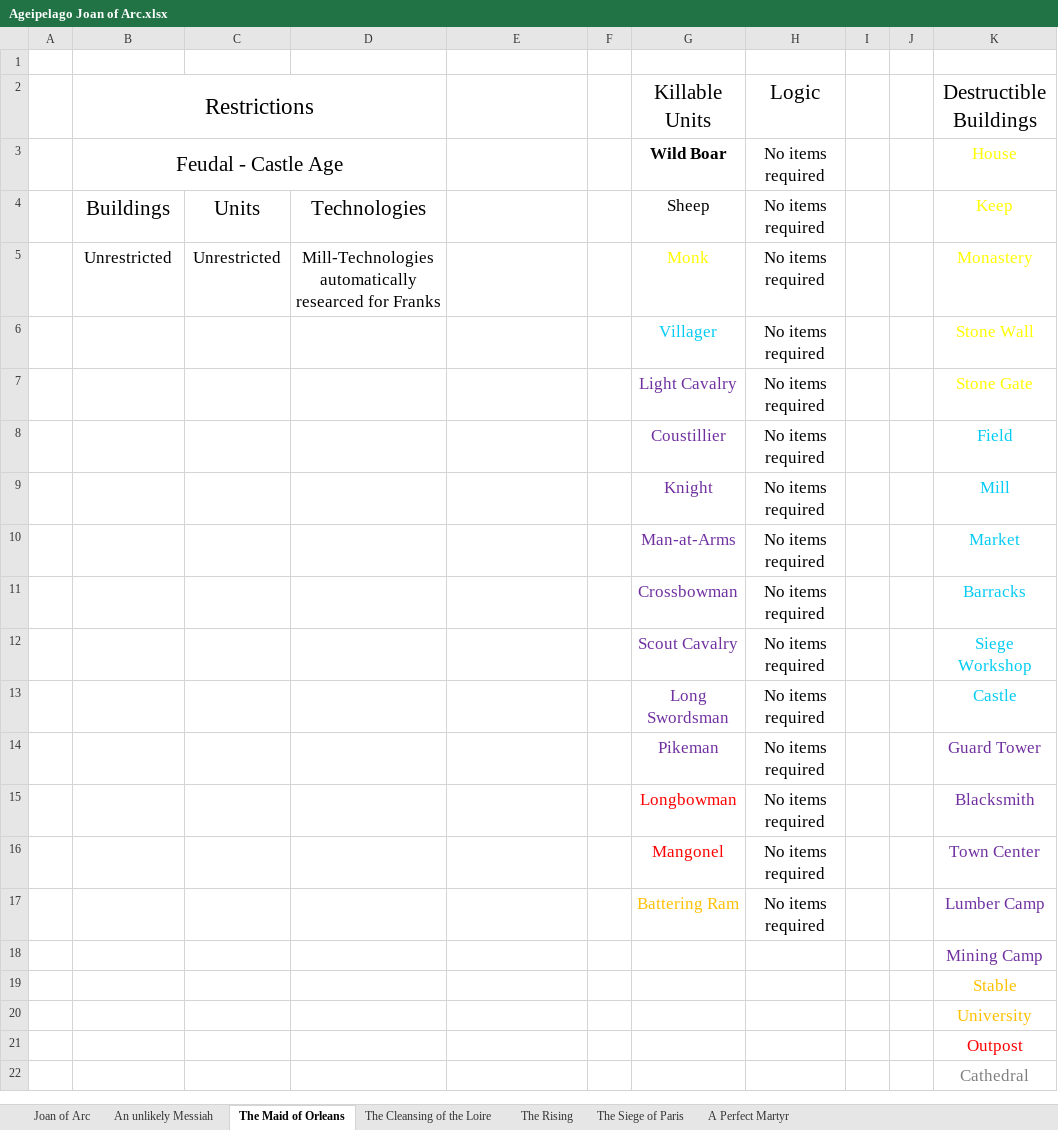
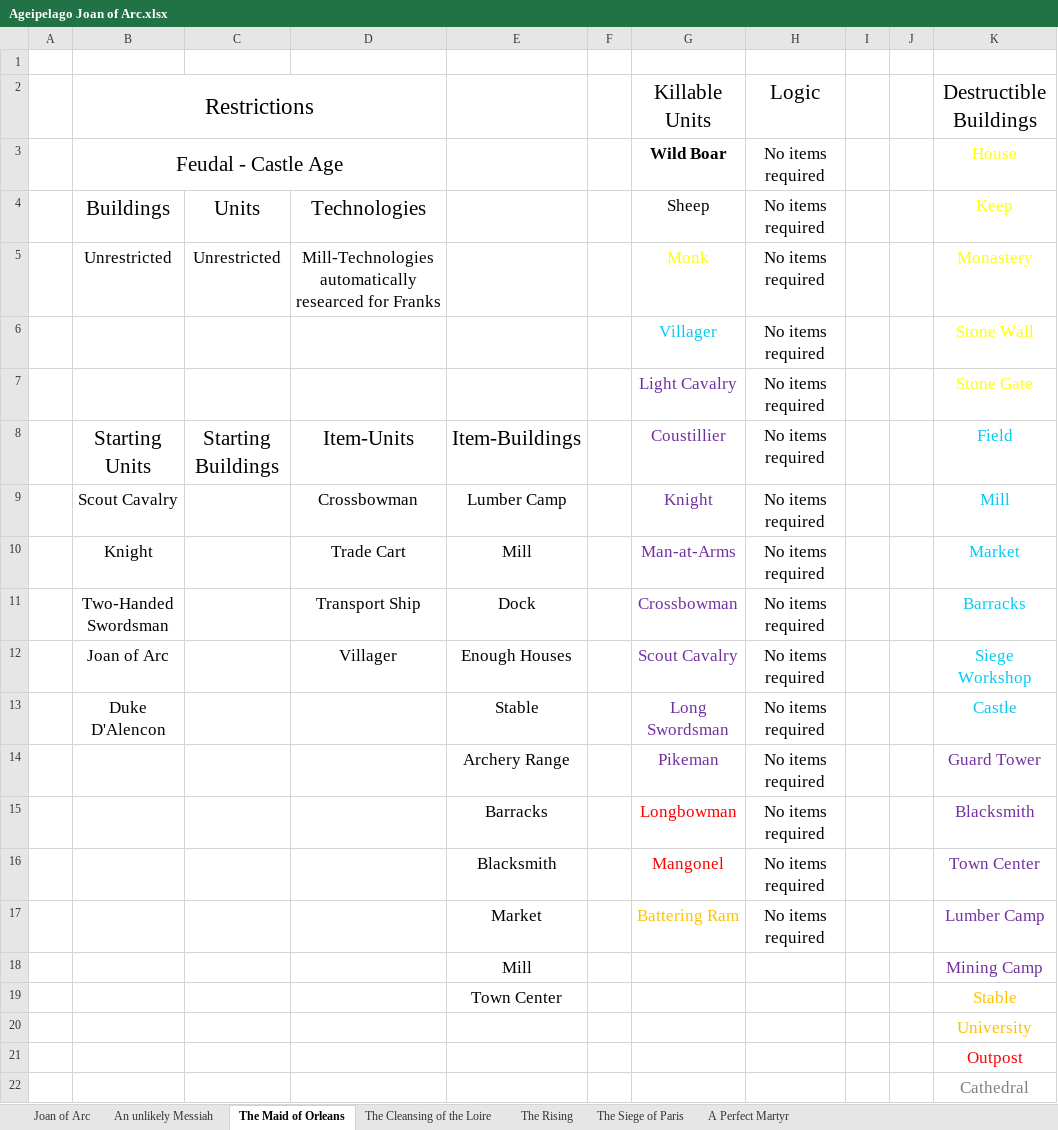
Before and after one commit to Blossom-22/Ageipelago, an Excel workbook: docs/Logic Requirements/Ageipelago Joan of Arc.xlsx, sheet The Maid of Orleans, drawn as a sheet; only a part is shown; values as stored, in another font and other column widths than the file's, no borders; the diff names each change by its address in the sheet, - before the commit and + after, or states it on an @@ line.

```diff
--- a/docs/Logic Requirements/Ageipelago Joan of Arc.xlsx (sheet The Maid of Orleans)
+++ b/docs/Logic Requirements/Ageipelago Joan of Arc.xlsx (sheet The Maid of Orleans)
-B8: (empty)
+B8: Starting Units
-C8: (empty)
+C8: Starting Buildings
-D8: (empty)
+D8: Item-Units
-E8: (empty)
+E8: Item-Buildings
-B9: (empty)
+B9: Scout Cavalry
-D9: (empty)
+D9: Crossbowman
-E9: (empty)
+E9: Lumber Camp
-B10: (empty)
+B10: Knight
-D10: (empty)
+D10: Trade Cart
-E10: (empty)
+E10: Mill
-B11: (empty)
+B11: Two-Handed Swordsman
-D11: (empty)
+D11: Transport Ship
-E11: (empty)
+E11: Dock
-B12: (empty)
+B12: Joan of Arc
-D12: (empty)
+D12: Villager
-E12: (empty)
+E12: Enough Houses
-B13: (empty)
+B13: Duke D'Alencon
-E13: (empty)
+E13: Stable
-E14: (empty)
+E14: Archery Range
-E15: (empty)
+E15: Barracks
-E16: (empty)
+E16: Blacksmith
-E17: (empty)
+E17: Market
-E18: (empty)
+E18: Mill
-E19: (empty)
+E19: Town Center
```
Also changed, not shown: sheet An unlikely Messiah, sheet The Siege of Paris, sheet A Perfect Martyr, sheet The Rising, sheet The Cleansing of the Loire.
